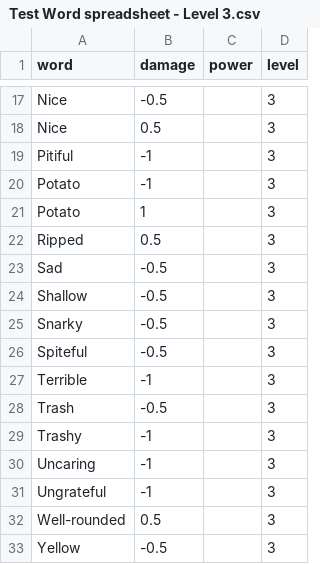
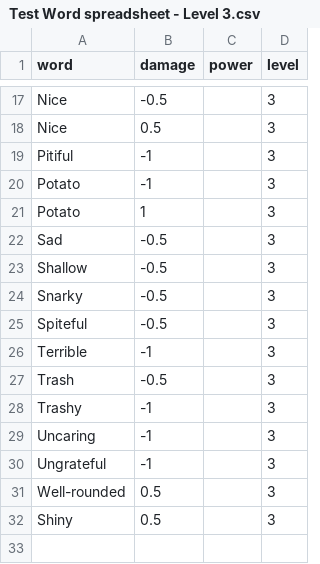
Before and after one commit to Krowoc/ld32, a CSV file: Assets/Data/Test Word spreadsheet - Level 3.csv, drawn as a sheet; only a part is shown, gaps mark what is left out.

```diff
--- a/Assets/Data/Test Word spreadsheet - Level 3.csv
+++ b/Assets/Data/Test Word spreadsheet - Level 3.csv
@@ -21,3 +21,2 @@ Potato,-1,,3
 Potato,1,,3
-Ripped,0.5,,3
 Sad,-0.5,,3
@@ -32,2 +31,2 @@ Ungrateful,-1,,3
 Well-rounded,0.5,,3
-Yellow,-0.5,,3
+Shiny,0.5,,3
```
Also changed, not shown: Assets/Data/Test Word spreadsheet - Level 3 (1).csv, 14 other files.
